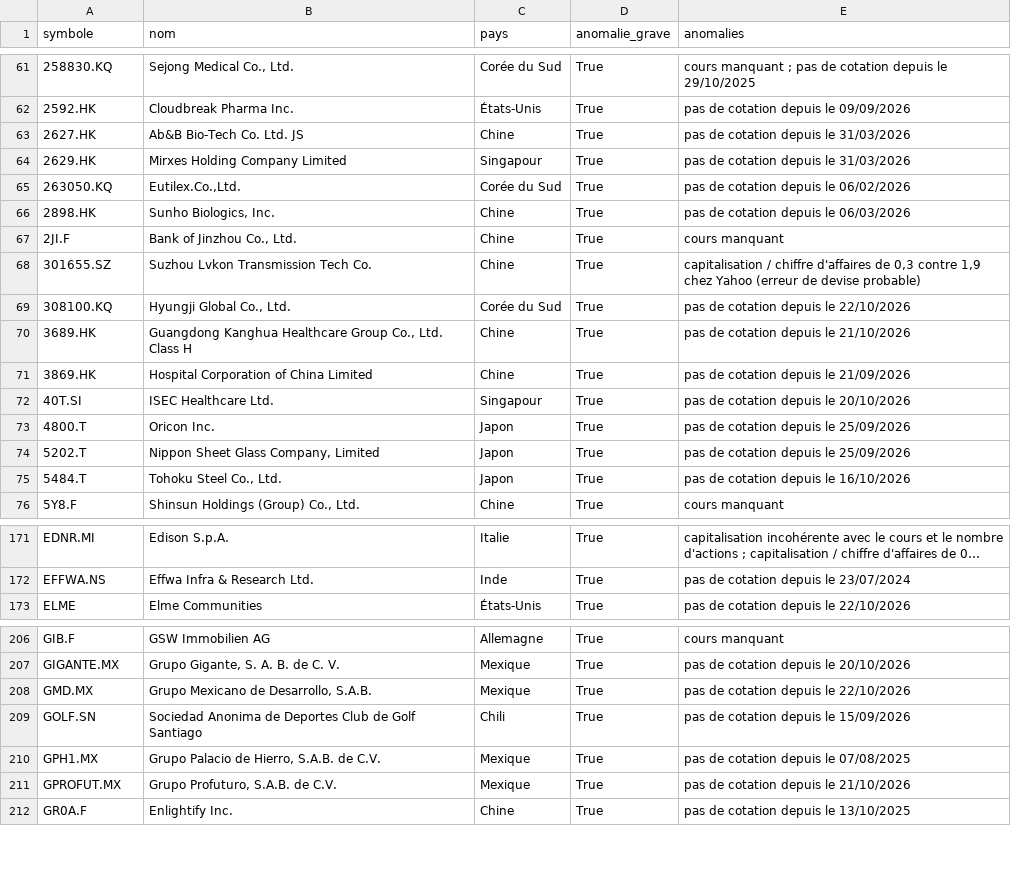
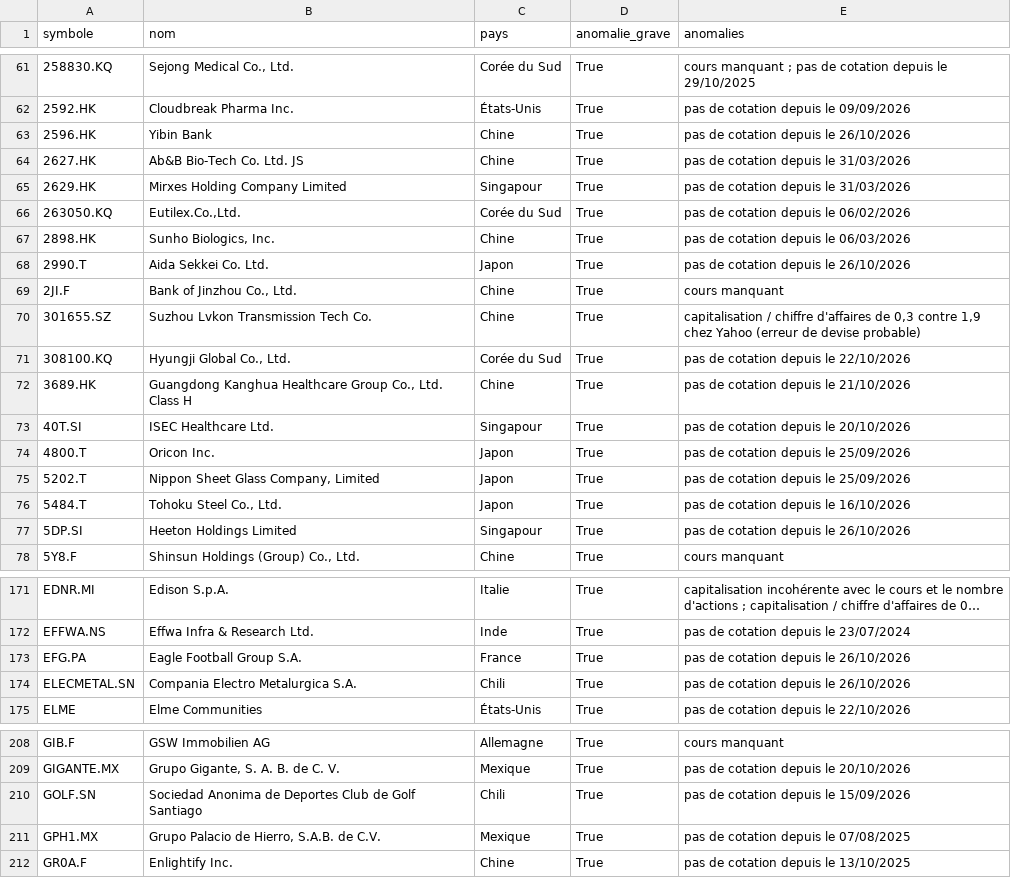
Before and after one commit to benicrux/screener-actions, a CSV file: data/anomalies.csv, drawn as a sheet; only a part is shown, gaps mark what is left out; long unchanged cells end in …; removed rows and columns are numbered as before the commit, all else as after; the diff covers the shown part only; the diff names each change by its address in the sheet, - before the commit and + after, or states it on an @@ line.

```diff
--- a/data/anomalies.csv
+++ b/data/anomalies.csv
+row 63: 2596.HK | Yibin Bank | Chine | True | pas de cotation depuis le 26/10/2026
+row 68: 2990.T | Aida Sekkei Co. Ltd. | Japon | True | pas de cotation depuis le 26/10/2026
-row 71: 3869.HK | Hospital Corporation of China Limited | Chine | True | pas de cotation depuis le 21/09/2026
+row 77: 5DP.SI | Heeton Holdings Limited | Singapour | True | pas de cotation depuis le 26/10/2026
+row 173: EFG.PA | Eagle Football Group S.A. | France | True | pas de cotation depuis le 26/10/2026
+row 174: ELECMETAL.SN | Compania Electro Metalurgica S.A. | Chili | True | pas de cotation depuis le 26/10/2026
-row 208: GMD.MX | Grupo Mexicano de Desarrollo, S.A.B. | Mexique | True | pas de cotation depuis le 22/10/2026
-row 211: GPROFUT.MX | Grupo Profuturo, S.A.B. de C.V. | Mexique | True | pas de cotation depuis le 21/10/2026
```
Also changed, not shown: 5 added rows, 5 removed rows and 26 edited cells elsewhere in this file, data/devises.csv, 8 other files.
